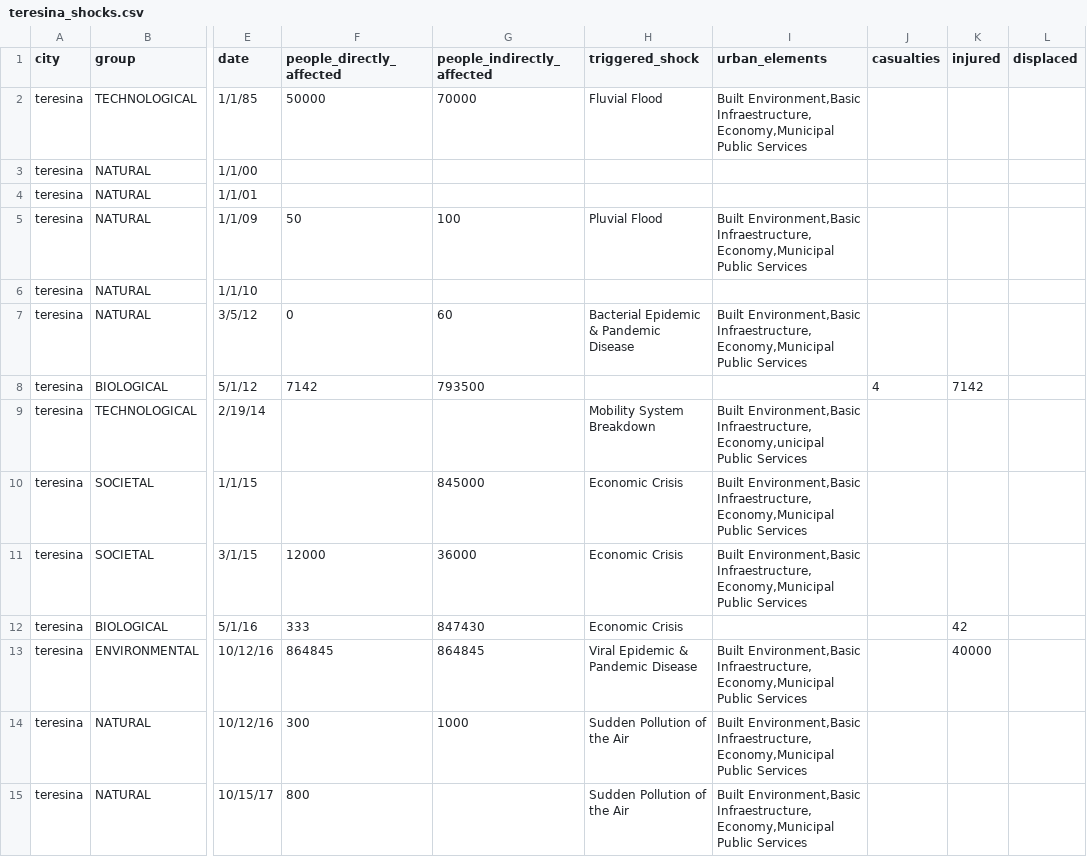
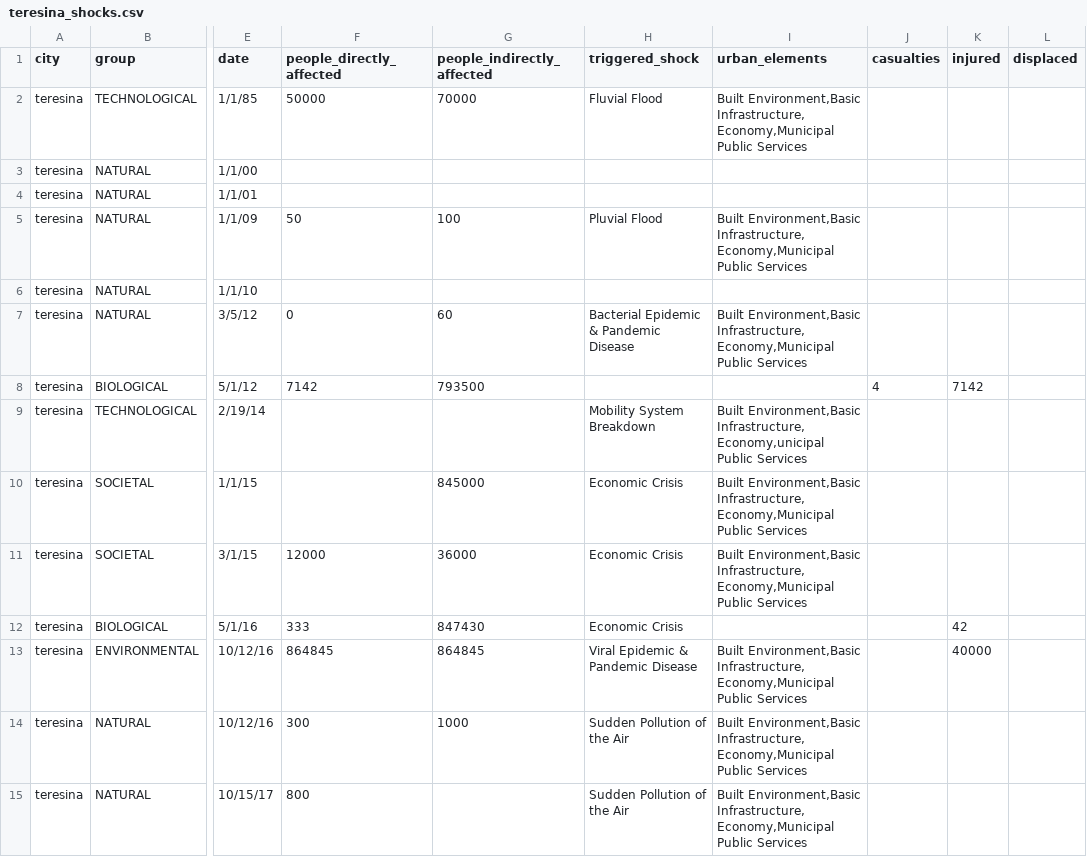
Before and after one commit to RelationalAI/un-crpt, a CSV file: data/teresina_shocks.csv, drawn as a sheet; only a part is shown, gaps mark what is left out; the diff covers the shown part only; the diff names each change by its address in the sheet, - before the commit and + after, or states it on an @@ line.

Commit message:
Fix typo in urbanelement name

```diff
--- a/data/teresina_shocks.csv
+++ b/data/teresina_shocks.csv
-I2 (urban_elements): Built Environment,Basic Infraestructure,Economy,Municipal Public Services
+I2 (urban_elements): Built Environment,Basic Infrastructure,Economy,Municipal Public Services
-I5 (urban_elements): Built Environment,Basic Infraestructure,Economy,Municipal Public Services
+I5 (urban_elements): Built Environment,Basic Infrastructure,Economy,Municipal Public Services
-I7 (urban_elements): Built Environment,Basic Infraestructure,Economy,Municipal Public Services
+I7 (urban_elements): Built Environment,Basic Infrastructure,Economy,Municipal Public Services
-I9 (urban_elements): Built Environment,Basic Infraestructure,Economy,unicipal Public Services
+I9 (urban_elements): Built Environment,Basic Infrastructure,Economy,unicipal Public Services
-I10:I11 (urban_elements): Built Environment,Basic Infraestructure,Economy,Municipal Public Services
+I10:I11 (urban_elements): Built Environment,Basic Infrastructure,Economy,Municipal Public Services
-I13:I15 (urban_elements): Built Environment,Basic Infraestructure,Economy,Municipal Public Services
+I13:I15 (urban_elements): Built Environment,Basic Infrastructure,Economy,Municipal Public Services
```
Also changed, not shown: 22 edited cells elsewhere in this file.
